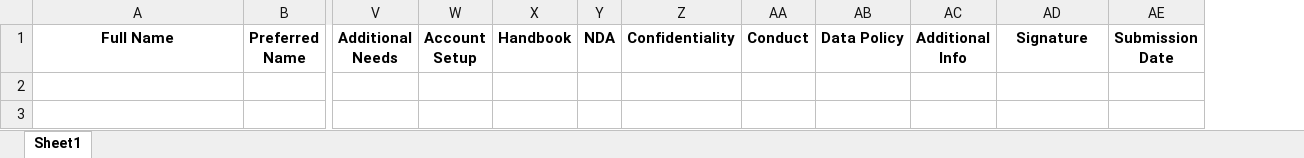
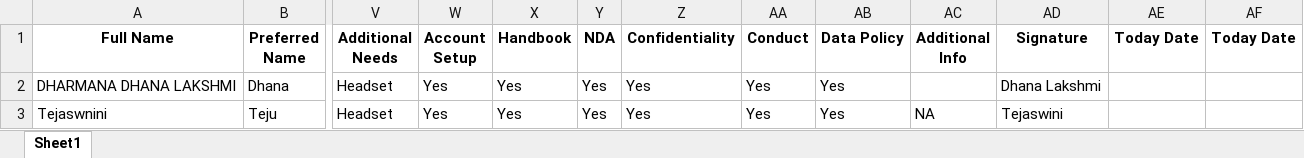
Before and after one commit to DhanaDDL/onboarding-form, an Excel workbook: data.xlsx, sheet Sheet1, drawn as a sheet; only a part is shown, gaps mark what is left out; values as stored, in another font and other column widths than the file's, no borders; removed rows and columns are numbered as before the commit, all else as after; rows hold the shown columns only; the diff names each change by its address in the sheet, - before the commit and + after, or states it on an @@ line.

```diff
--- a/data.xlsx (sheet Sheet1)
+++ b/data.xlsx (sheet Sheet1)
-column AE (Submission Date), empty
+column AE (Today Date), empty
+column AF (Today Date), empty
+row 2: DHARMANA DHANA LAKSHMI | Dhana | Headset | Yes | Yes | Yes | Yes | Yes | Yes |  | Dhana Lakshmi
+row 3: Tejaswnini | Teju | Headset | Yes | Yes | Yes | Yes | Yes | Yes | NA | Tejaswini
```
Also changed, not shown: 6 other files.
